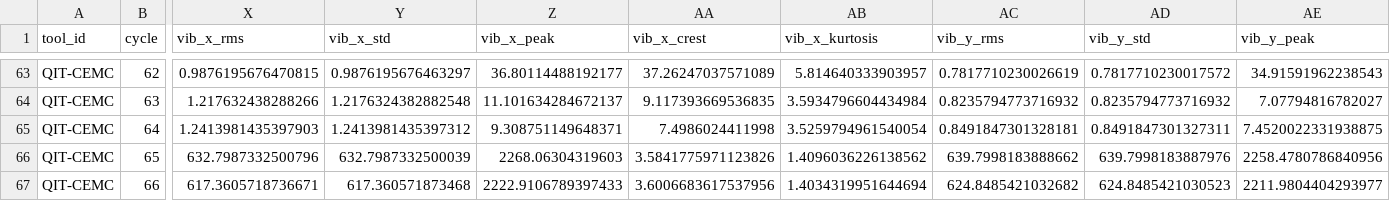
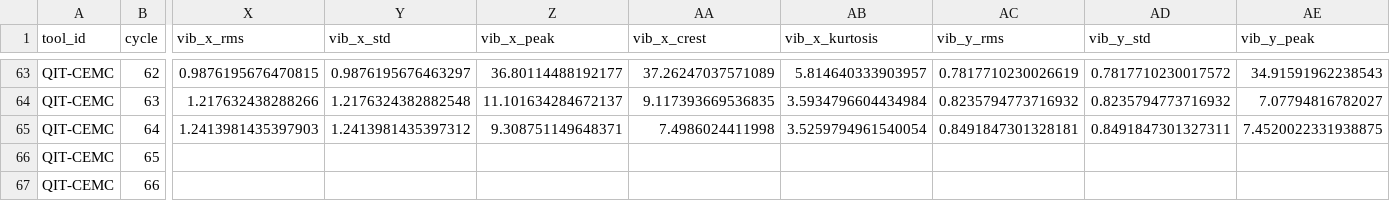
Before and after one commit to chaarin/ribon, a CSV file: data/features/qit_cemc_features.csv, drawn as a sheet; only a part is shown, gaps mark what is left out; the diff covers the shown part only; the diff names each change by its address in the sheet, - before the commit and + after, or states it on an @@ line.

```diff
--- a/data/features/qit_cemc_features.csv
+++ b/data/features/qit_cemc_features.csv
-X66 (vib_x_rms): 632.7987332500796
+X66 (vib_x_rms): (empty)
-Y66 (vib_x_std): 632.7987332500039
+Y66 (vib_x_std): (empty)
-Z66 (vib_x_peak): 2268.06304319603
+Z66 (vib_x_peak): (empty)
-AA66 (vib_x_crest): 3.5841775971123826
+AA66 (vib_x_crest): (empty)
-AB66 (vib_x_kurtosis): 1.4096036226138562
+AB66 (vib_x_kurtosis): (empty)
-AC66 (vib_y_rms): 639.7998183888662
+AC66 (vib_y_rms): (empty)
-AD66 (vib_y_std): 639.7998183887976
+AD66 (vib_y_std): (empty)
-AE66 (vib_y_peak): 2258.4780786840956
+AE66 (vib_y_peak): (empty)
-X67 (vib_x_rms): 617.3605718736671
+X67 (vib_x_rms): (empty)
-Y67 (vib_x_std): 617.360571873468
+Y67 (vib_x_std): (empty)
-Z67 (vib_x_peak): 2222.9106789397433
+Z67 (vib_x_peak): (empty)
-AA67 (vib_x_crest): 3.6006683617537956
+AA67 (vib_x_crest): (empty)
-AB67 (vib_x_kurtosis): 1.4034319951644694
+AB67 (vib_x_kurtosis): (empty)
-AC67 (vib_y_rms): 624.8485421032682
+AC67 (vib_y_rms): (empty)
-AD67 (vib_y_std): 624.8485421030523
+AD67 (vib_y_std): (empty)
-AE67 (vib_y_peak): 2211.9804404293977
+AE67 (vib_y_peak): (empty)
```
Also changed, not shown: 72 edited cells elsewhere in this file, 3 other files.
